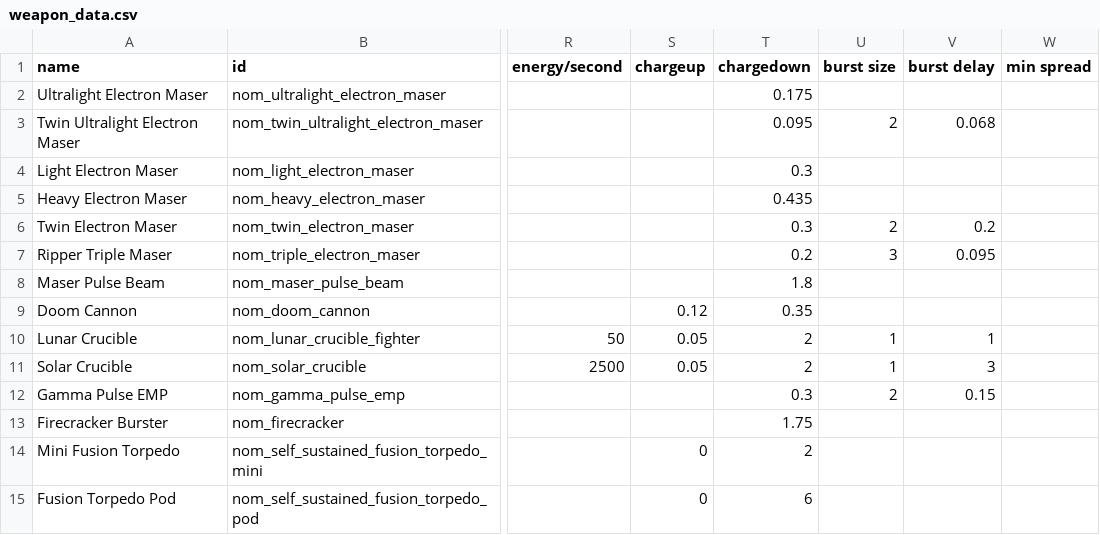
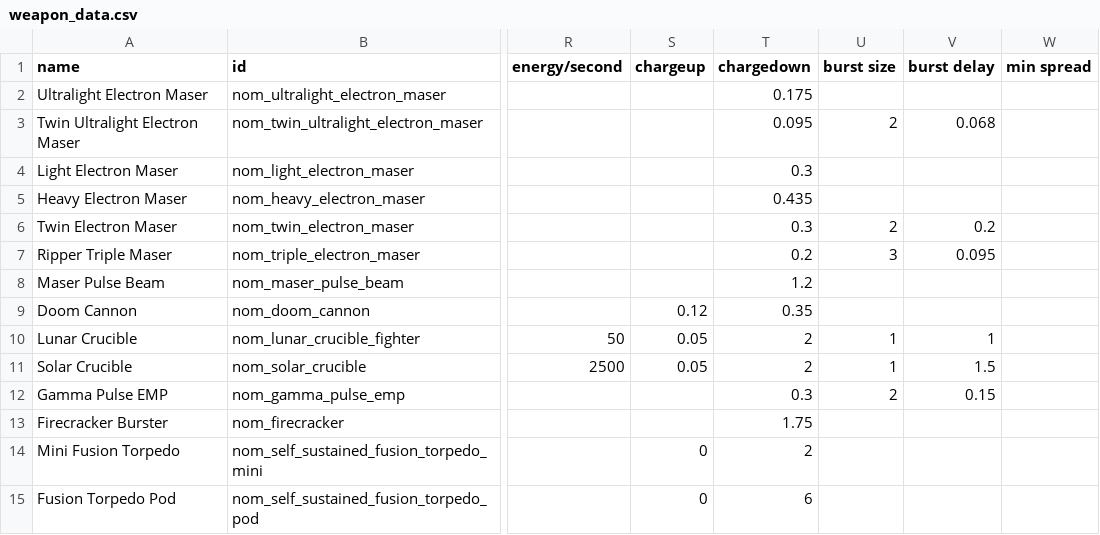
Before and after one commit to Trylobot/ss-nom, a CSV file: data/weapons/weapon_data.csv, drawn as a sheet; only a part is shown, gaps mark what is left out; the diff names each change by its address in the sheet, - before the commit and + after, or states it on an @@ line.

Commit message:
rebalanced solar crucible, maser pulse beam
- buffed (reduced) cooldown times of solar crucible and maser pulse beam

```diff
--- a/data/weapons/weapon_data.csv
+++ b/data/weapons/weapon_data.csv
-T8 (chargedown): 1.8
+T8 (chargedown): 1.2
-V11 (burst delay): 3
+V11 (burst delay): 1.5
```
